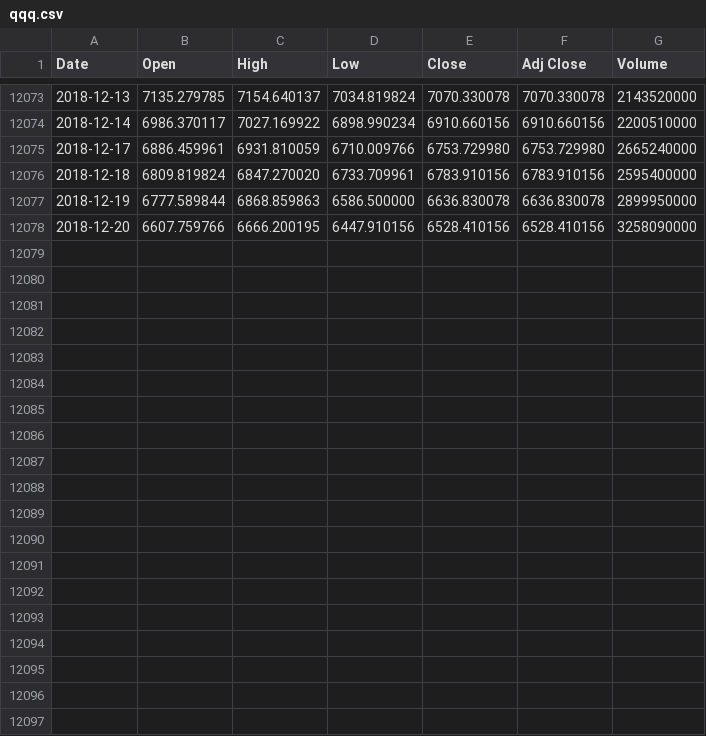
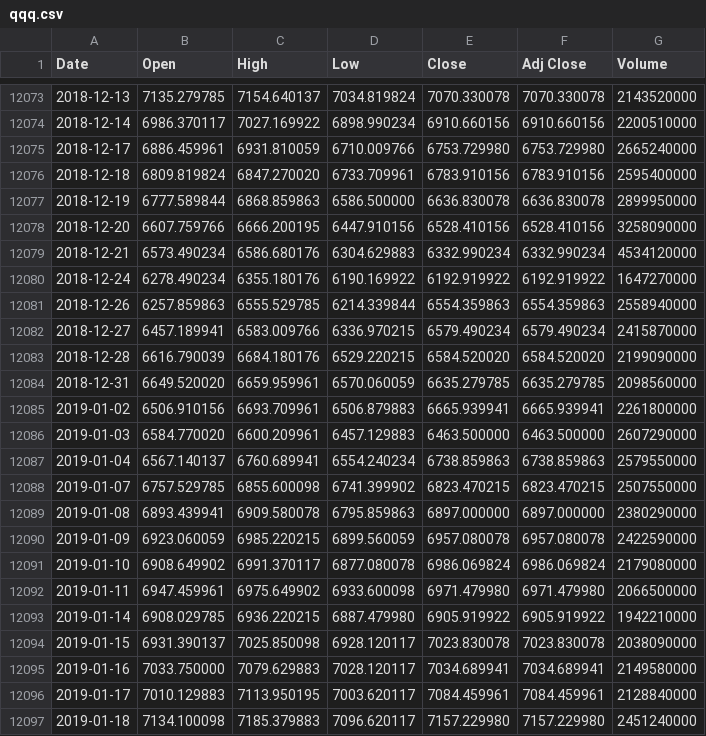
Before and after one commit to plaxy314/gym-stock, a CSV file: gym_stock/envs/qqq.csv, drawn as a sheet; only a part is shown, gaps mark what is left out.

Commit message:
update stock price till 1/20/2019

```diff
--- a/gym_stock/envs/qqq.csv
+++ b/gym_stock/envs/qqq.csv
@@ -12078 +12078,20 @@ Date,Open,High,Low,Close,Adj Close,Volume
 2018-12-20,6607.759766,6666.200195,6447.910156,6528.410156,6528.410156,3258090000
+2018-12-21,6573.490234,6586.680176,6304.629883,6332.990234,6332.990234,4534120000
+2018-12-24,6278.490234,6355.180176,6190.169922,6192.919922,6192.919922,1647270000
+2018-12-26,6257.859863,6555.529785,6214.339844,6554.359863,6554.359863,2558940000
+2018-12-27,6457.189941,6583.009766,6336.970215,6579.490234,6579.490234,2415870000
+2018-12-28,6616.790039,6684.180176,6529.220215,6584.520020,6584.520020,2199090000
+2018-12-31,6649.520020,6659.959961,6570.060059,6635.279785,6635.279785,2098560000
+2019-01-02,6506.910156,6693.709961,6506.879883,6665.939941,6665.939941,2261800000
+2019-01-03,6584.770020,6600.209961,6457.129883,6463.500000,6463.500000,2607290000
+2019-01-04,6567.140137,6760.689941,6554.240234,6738.859863,6738.859863,2579550000
+2019-01-07,6757.529785,6855.600098,6741.399902,6823.470215,6823.470215,2507550000
+2019-01-08,6893.439941,6909.580078,6795.859863,6897.000000,6897.000000,2380290000
+2019-01-09,6923.060059,6985.220215,6899.560059,6957.080078,6957.080078,2422590000
+2019-01-10,6908.649902,6991.370117,6877.080078,6986.069824,6986.069824,2179080000
+2019-01-11,6947.459961,6975.649902,6933.600098,6971.479980,6971.479980,2066500000
+2019-01-14,6908.029785,6936.220215,6887.479980,6905.919922,6905.919922,1942210000
+2019-01-15,6931.390137,7025.850098,6928.120117,7023.830078,7023.830078,2038090000
+2019-01-16,7033.750000,7079.629883,7028.120117,7034.689941,7034.689941,2149580000
+2019-01-17,7010.129883,7113.950195,7003.620117,7084.459961,7084.459961,2128840000
+2019-01-18,7134.100098,7185.379883,7096.620117,7157.229980,7157.229980,2451240000
```
Also changed, not shown: 1 other file.
